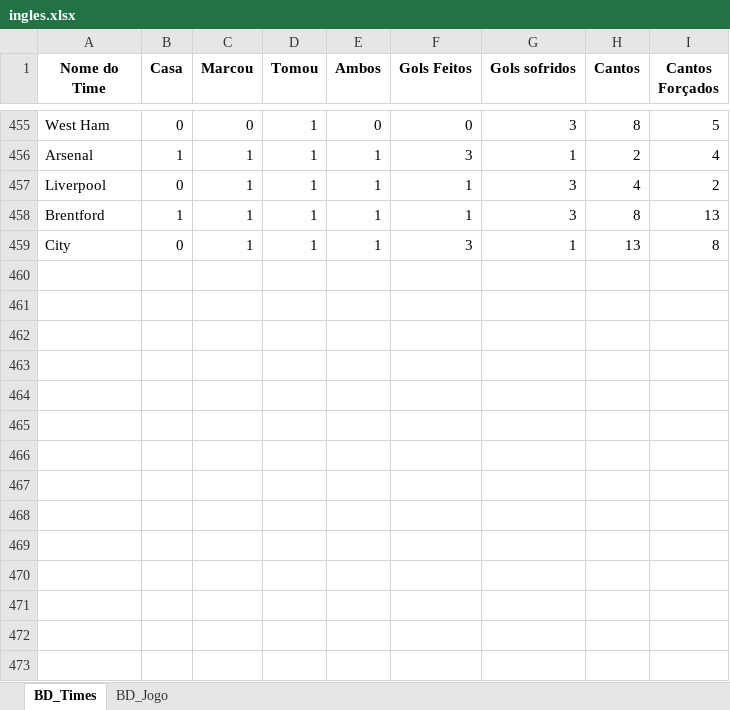
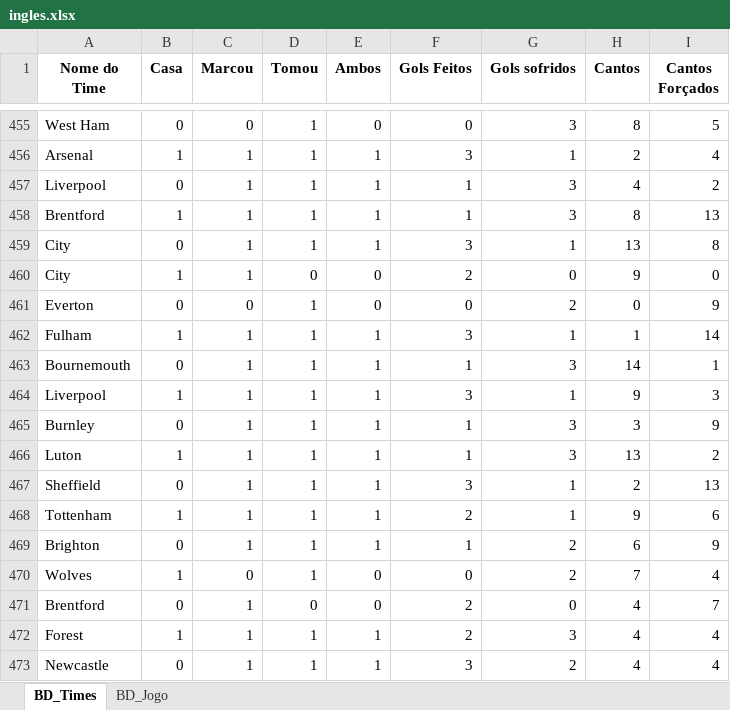
Before and after one commit to marcoscerqueira2603/pagina_apostas, an Excel workbook: ingles.xlsx, sheet BD_Times, drawn as a sheet; only a part is shown, gaps mark what is left out; values as stored, in another font and other column widths than the file's, no borders; the diff names each change by its address in the sheet, - before the commit and + after, or states it on an @@ line.

```diff
--- a/ingles.xlsx (sheet BD_Times)
+++ b/ingles.xlsx (sheet BD_Times)
+row 460: City | 1 | 1 | 0 | 0 | 2 | 0 | 9 | 0
+row 461: Everton | 0 | 0 | 1 | 0 | 0 | 2 | 0 | 9
+row 462: Fulham | 1 | 1 | 1 | 1 | 3 | 1 | 1 | 14
+row 463: Bournemouth | 0 | 1 | 1 | 1 | 1 | 3 | 14 | 1
+row 464: Liverpool | 1 | 1 | 1 | 1 | 3 | 1 | 9 | 3
+row 465: Burnley | 0 | 1 | 1 | 1 | 1 | 3 | 3 | 9
+row 466: Luton | 1 | 1 | 1 | 1 | 1 | 3 | 13 | 2
+row 467: Sheffield | 0 | 1 | 1 | 1 | 3 | 1 | 2 | 13
+row 468: Tottenham | 1 | 1 | 1 | 1 | 2 | 1 | 9 | 6
+row 469: Brighton | 0 | 1 | 1 | 1 | 1 | 2 | 6 | 9
+row 470: Wolves | 1 | 0 | 1 | 0 | 0 | 2 | 7 | 4
+row 471: Brentford | 0 | 1 | 0 | 0 | 2 | 0 | 4 | 7
+row 472: Forest | 1 | 1 | 1 | 1 | 2 | 3 | 4 | 4
+row 473: Newcastle | 0 | 1 | 1 | 1 | 3 | 2 | 4 | 4
```
Also changed, not shown: sheet BD_Jogo, bundesliga.xlsx, espanhol.xlsx, 8 other files.
